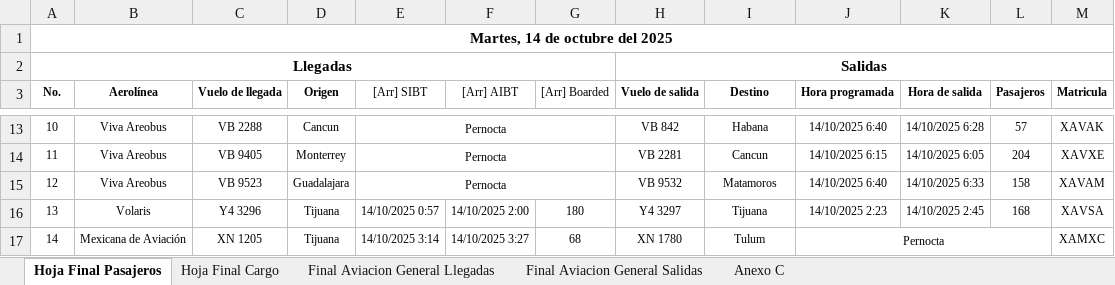
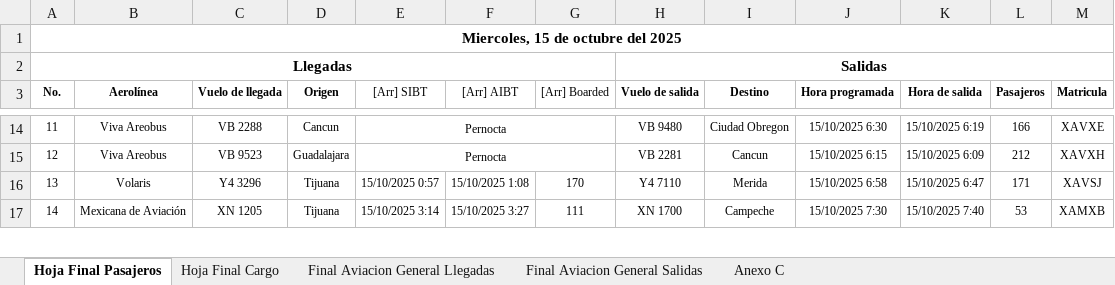
Before and after one commit to isaacazhael161f-creator/AIFA-OPERACIONES, an Excel workbook: excel/parte_operaciones_completo.xlsx, sheet Hoja Final Pasajeros, drawn as a sheet; only a part is shown, gaps mark what is left out; values as stored, in another font and other column widths than the file's, no borders; removed rows and columns are numbered as before the commit, all else as after; the diff covers the shown part only; the diff names each change by its address in the sheet, - before the commit and + after, or states it on an @@ line.

```diff
--- a/excel/parte_operaciones_completo.xlsx (sheet Hoja Final Pasajeros)
+++ b/excel/parte_operaciones_completo.xlsx (sheet Hoja Final Pasajeros)
@@ column A (No.) renumbered from row 1 down @@
-H14 (Vuelo de salida): VB 842
+H14 (Vuelo de salida): VB 9480
-I14 (Destino): Habana
+I14 (Destino): Ciudad Obregon
-J14 (Hora programada): 14/10/2025 6:40
+J14 (Hora programada): 15/10/2025 6:30
-K14 (Hora de salida): 14/10/2025 6:28
+K14 (Hora de salida): 15/10/2025 6:19
-L14 (Pasajeros): 57
+L14 (Pasajeros): 166
-M14 (Matricula): XAVAK
+M14 (Matricula): XAVXE
-C15 (Vuelo de llegada): VB 9405
+C15 (Vuelo de llegada): VB 9523
-D15 (Origen): Monterrey
+D15 (Origen): Guadalajara
-J15 (Hora programada): 14/10/2025 6:15
+J15 (Hora programada): 15/10/2025 6:15
-K15 (Hora de salida): 14/10/2025 6:05
+K15 (Hora de salida): 15/10/2025 6:09
-L15 (Pasajeros): 204
+L15 (Pasajeros): 212
-M15 (Matricula): XAVXE
+M15 (Matricula): XAVXH
-row 15: 12 | Viva Areobus | VB 9523 | Guadalajara | Pernocta |  |  | VB 9532 | Matamoros | 14/10/2025 6:40 | 14/10/2025 6:33 | 158 | XAVAM
-E16 ([Arr] SIBT): 14/10/2025 0:57
+E16 ([Arr] SIBT): 15/10/2025 0:57
-F16 ([Arr] AIBT): 14/10/2025 2:00
+F16 ([Arr] AIBT): 15/10/2025 1:08
-G16 ([Arr] Boarded): 180
+G16 ([Arr] Boarded): 170
-H16 (Vuelo de salida): Y4 3297
+H16 (Vuelo de salida): Y4 7110
-I16 (Destino): Tijuana
+I16 (Destino): Merida
-J16 (Hora programada): 14/10/2025 2:23
+J16 (Hora programada): 15/10/2025 6:58
-K16 (Hora de salida): 14/10/2025 2:45
+K16 (Hora de salida): 15/10/2025 6:47
-L16 (Pasajeros): 168
+L16 (Pasajeros): 171
-M16 (Matricula): XAVSA
+M16 (Matricula): XAVSJ
-E17 ([Arr] SIBT): 14/10/2025 3:14
+E17 ([Arr] SIBT): 15/10/2025 3:14
-F17 ([Arr] AIBT): 14/10/2025 3:27
+F17 ([Arr] AIBT): 15/10/2025 3:27
-G17 ([Arr] Boarded): 68
+G17 ([Arr] Boarded): 111
-H17 (Vuelo de salida): XN 1780
+H17 (Vuelo de salida): XN 1700
-I17 (Destino): Tulum
+I17 (Destino): Campeche
-J17 (Hora programada): Pernocta
+J17 (Hora programada): 15/10/2025 7:30
-J17:L17 merged
-K17 (Hora de salida): (empty)
+K17 (Hora de salida): 15/10/2025 7:40
-L17 (Pasajeros): (empty)
+L17 (Pasajeros): 53
-M17 (Matricula): XAMXC
+M17 (Matricula): XAMXB
```
Also changed, not shown: 21 added rows, 17 removed rows, 377 edited cells and merged cells elsewhere in this sheet, sheet Hoja Final Cargo, sheet Final Aviacion General Salidas, sheet Final Aviacion General Llegadas, sheet Anexo C, formulas that keep their value, 10 other files.
